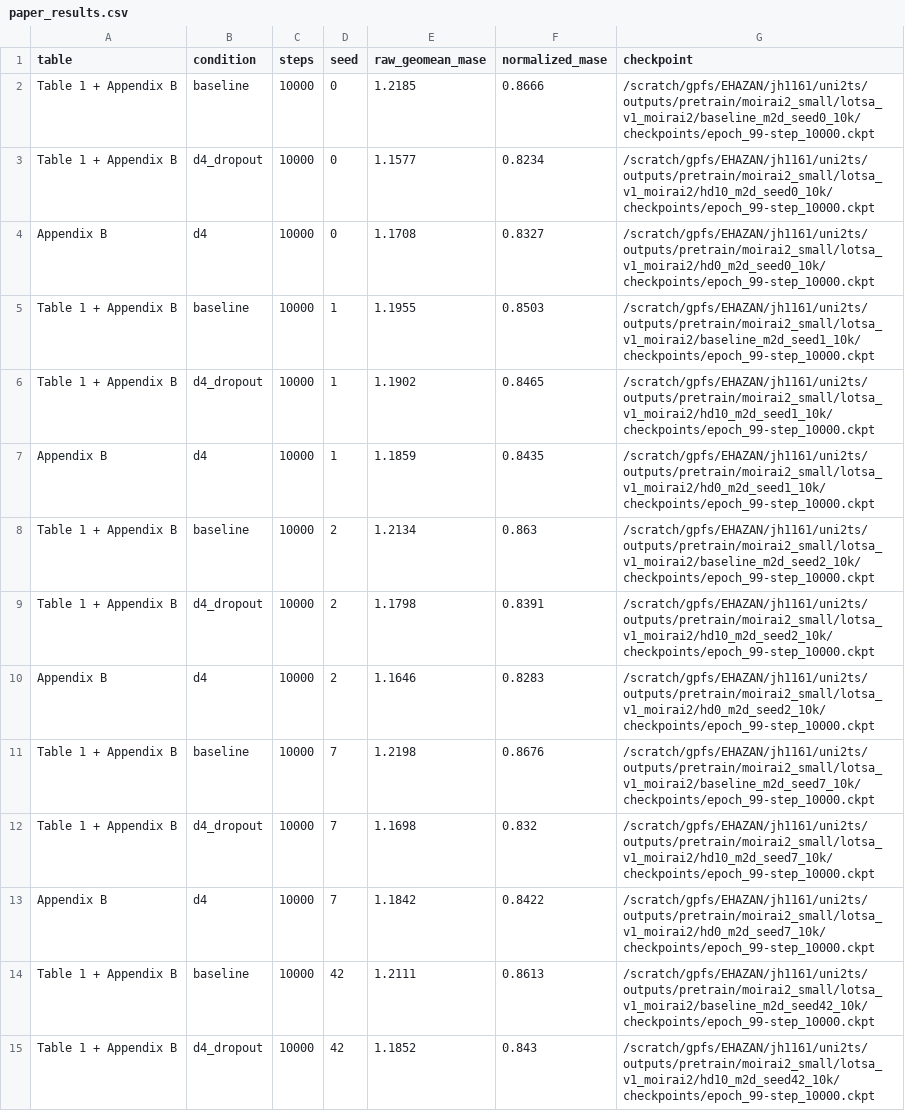
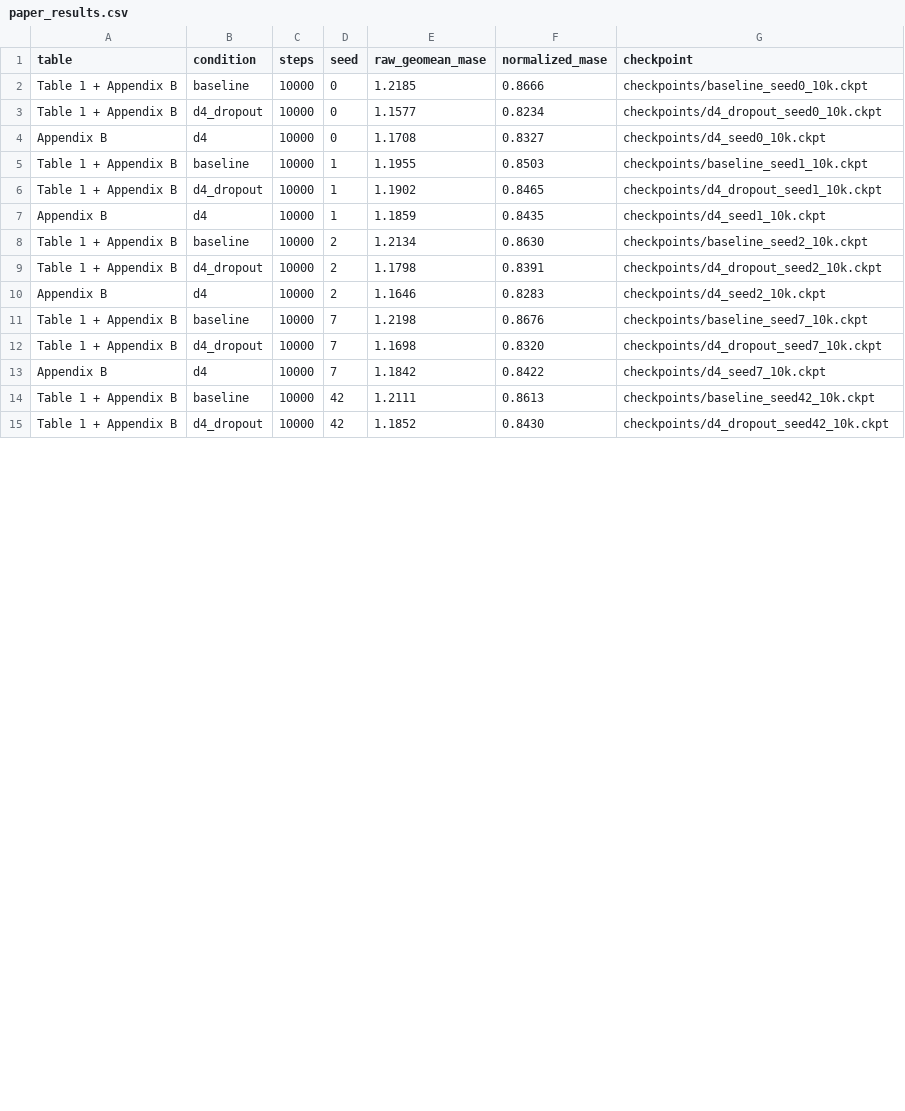
Before and after one commit to jerryhan60/spectral-time-series, a CSV file: results/paper_results.csv, drawn as a sheet; only a part is shown; the diff covers the shown part only.

```diff
--- a/results/paper_results.csv
+++ b/results/paper_results.csv
@@ -1,15 +1,15 @@
 table,condition,steps,seed,raw_geomean_mase,normalized_mase,checkpoint
-Table 1 + Appendix B,baseline,10000,0,1.2185,0.8666,/scratch/gpfs/EHAZAN/jh1161/uni2ts/outputs/pretrain/moirai2_small/lotsa_v1_moirai2/baseline_m2d_seed0_10k/checkpoints/epoch_99-step_10000.ckpt
-Table 1 + Appendix B,d4_dropout,10000,0,1.1577,0.8234,/scratch/gpfs/EHAZAN/jh1161/uni2ts/outputs/pretrain/moirai2_small/lotsa_v1_moirai2/hd10_m2d_seed0_10k/checkpoints/epoch_99-step_10000.ckpt
-Appendix B,d4,10000,0,1.1708,0.8327,/scratch/gpfs/EHAZAN/jh1161/uni2ts/outputs/pretrain/moirai2_small/lotsa_v1_moirai2/hd0_m2d_seed0_10k/checkpoints/epoch_99-step_10000.ckpt
-Table 1 + Appendix B,baseline,10000,1,1.1955,0.8503,/scratch/gpfs/EHAZAN/jh1161/uni2ts/outputs/pretrain/moirai2_small/lotsa_v1_moirai2/baseline_m2d_seed1_10k/checkpoints/epoch_99-step_10000.ckpt
-Table 1 + Appendix B,d4_dropout,10000,1,1.1902,0.8465,/scratch/gpfs/EHAZAN/jh1161/uni2ts/outputs/pretrain/moirai2_small/lotsa_v1_moirai2/hd10_m2d_seed1_10k/checkpoints/epoch_99-step_10000.ckpt
-Appendix B,d4,10000,1,1.1859,0.8435,/scratch/gpfs/EHAZAN/jh1161/uni2ts/outputs/pretrain/moirai2_small/lotsa_v1_moirai2/hd0_m2d_seed1_10k/checkpoints/epoch_99-step_10000.ckpt
-Table 1 + Appendix B,baseline,10000,2,1.2134,0.863,/scratch/gpfs/EHAZAN/jh1161/uni2ts/outputs/pretrain/moirai2_small/lotsa_v1_moirai2/baseline_m2d_seed2_10k/checkpoints/epoch_99-step_10000.ckpt
-Table 1 + Appendix B,d4_dropout,10000,2,1.1798,0.8391,/scratch/gpfs/EHAZAN/jh1161/uni2ts/outputs/pretrain/moirai2_small/lotsa_v1_moirai2/hd10_m2d_seed2_10k/checkpoints/epoch_99-step_10000.ckpt
-Appendix B,d4,10000,2,1.1646,0.8283,/scratch/gpfs/EHAZAN/jh1161/uni2ts/outputs/pretrain/moirai2_small/lotsa_v1_moirai2/hd0_m2d_seed2_10k/checkpoints/epoch_99-step_10000.ckpt
-Table 1 + Appendix B,baseline,10000,7,1.2198,0.8676,/scratch/gpfs/EHAZAN/jh1161/uni2ts/outputs/pretrain/moirai2_small/lotsa_v1_moirai2/baseline_m2d_seed7_10k/checkpoints/epoch_99-step_10000.ckpt
-Table 1 + Appendix B,d4_dropout,10000,7,1.1698,0.832,/scratch/gpfs/EHAZAN/jh1161/uni2ts/outputs/pretrain/moirai2_small/lotsa_v1_moirai2/hd10_m2d_seed7_10k/checkpoints/epoch_99-step_10000.ckpt
-Appendix B,d4,10000,7,1.1842,0.8422,/scratch/gpfs/EHAZAN/jh1161/uni2ts/outputs/pretrain/moirai2_small/lotsa_v1_moirai2/hd0_m2d_seed7_10k/checkpoints/epoch_99-step_10000.ckpt
-Table 1 + Appendix B,baseline,10000,42,1.2111,0.8613,/scratch/gpfs/EHAZAN/jh1161/uni2ts/outputs/pretrain/moirai2_small/lotsa_v1_moirai2/baseline_m2d_seed42_10k/checkpoints/epoch_99-step_10000.ckpt
-Table 1 + Appendix B,d4_dropout,10000,42,1.1852,0.843,/scratch/gpfs/EHAZAN/jh1161/uni2ts/outputs/pretrain/moirai2_small/lotsa_v1_moirai2/hd10_m2d_seed42_10k/checkpoints/epoch_99-step_10000.ckpt
+Table 1 + Appendix B,baseline,10000,0,1.2185,0.8666,checkpoints/baseline_seed0_10k.ckpt
+Table 1 + Appendix B,d4_dropout,10000,0,1.1577,0.8234,checkpoints/d4_dropout_seed0_10k.ckpt
+Appendix B,d4,10000,0,1.1708,0.8327,checkpoints/d4_seed0_10k.ckpt
+Table 1 + Appendix B,baseline,10000,1,1.1955,0.8503,checkpoints/baseline_seed1_10k.ckpt
+Table 1 + Appendix B,d4_dropout,10000,1,1.1902,0.8465,checkpoints/d4_dropout_seed1_10k.ckpt
+Appendix B,d4,10000,1,1.1859,0.8435,checkpoints/d4_seed1_10k.ckpt
+Table 1 + Appendix B,baseline,10000,2,1.2134,0.8630,checkpoints/baseline_seed2_10k.ckpt
+Table 1 + Appendix B,d4_dropout,10000,2,1.1798,0.8391,checkpoints/d4_dropout_seed2_10k.ckpt
+Appendix B,d4,10000,2,1.1646,0.8283,checkpoints/d4_seed2_10k.ckpt
+Table 1 + Appendix B,baseline,10000,7,1.2198,0.8676,checkpoints/baseline_seed7_10k.ckpt
+Table 1 + Appendix B,d4_dropout,10000,7,1.1698,0.8320,checkpoints/d4_dropout_seed7_10k.ckpt
+Appendix B,d4,10000,7,1.1842,0.8422,checkpoints/d4_seed7_10k.ckpt
+Table 1 + Appendix B,baseline,10000,42,1.2111,0.8613,checkpoints/baseline_seed42_10k.ckpt
+Table 1 + Appendix B,d4_dropout,10000,42,1.1852,0.8430,checkpoints/d4_dropout_seed42_10k.ckpt
```
Also changed, not shown: 25 edited cells elsewhere in this file, 38 other files.
